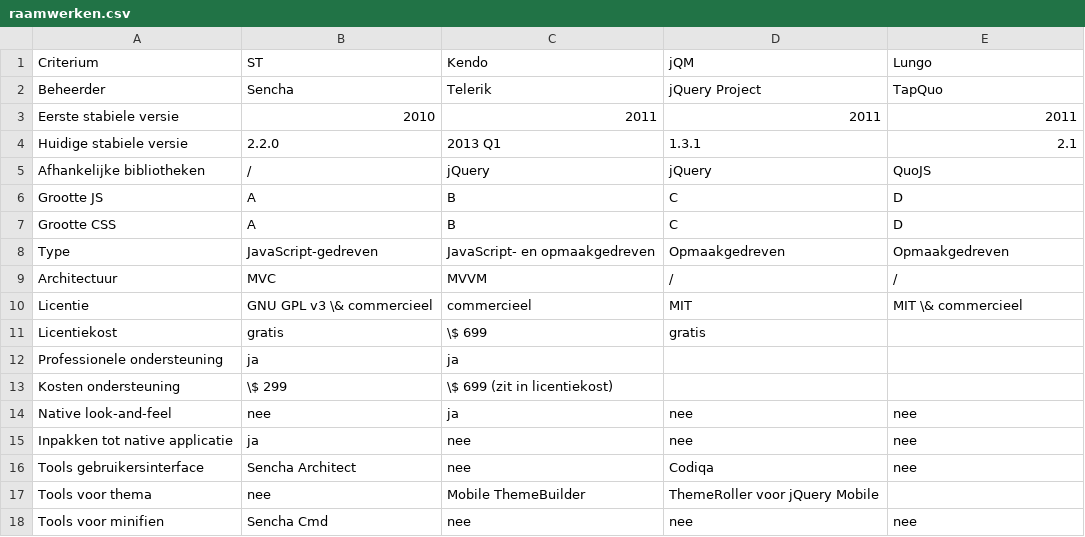
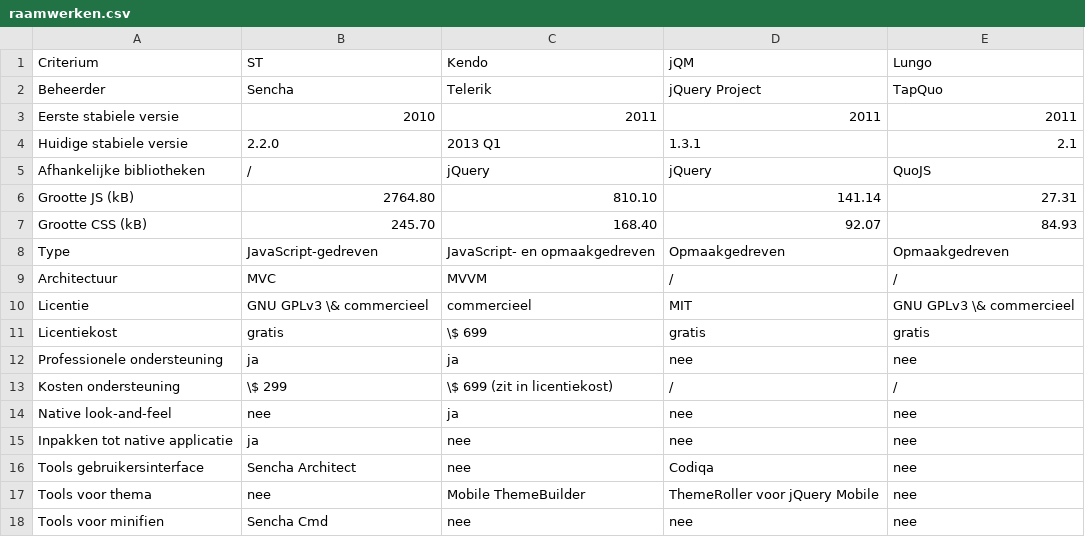
Before and after one commit to sandervanloock/HTMobieL, a CSV file: Masterproef/tabellen/raamwerken.csv, drawn as a sheet.

Commit message:
performance tables

```diff
--- a/Masterproef/tabellen/raamwerken.csv
+++ b/Masterproef/tabellen/raamwerken.csv
@@ -5,10 +5,10 @@ Huidige stabiele versie,2.2.0,2013 Q1,1.3.1,2.1
 Afhankelijke bibliotheken,/,jQuery,jQuery,QuoJS
-Grootte JS,A,B,C,D
-Grootte CSS,A,B,C,D
+Grootte JS (kB),2764.80,810.10,141.14,27.31
+Grootte CSS (kB),245.70,168.40,92.07,84.93
 Type,JavaScript-gedreven,JavaScript- en opmaakgedreven,Opmaakgedreven,Opmaakgedreven
 Architectuur,MVC,MVVM,/,/
-Licentie,GNU GPL v3 \& commercieel,commercieel,MIT,MIT \& commercieel
-Licentiekost,gratis,\$ 699,gratis,
-Professionele ondersteuning,ja,ja,,
-Kosten ondersteuning,\$ 299,\$ 699 (zit in licentiekost),,
+Licentie,GNU GPLv3 \& commercieel,commercieel,MIT,GNU GPLv3 \& commercieel
+Licentiekost,gratis,\$ 699,gratis,gratis
+Professionele ondersteuning,ja,ja,nee,nee
+Kosten ondersteuning,\$ 299,\$ 699 (zit in licentiekost),/,/
 Native look-and-feel,nee ,ja,nee,nee
@@ -16,3 +16,3 @@ Inpakken tot native applicatie,ja,nee,nee,nee
 Tools gebruikersinterface,Sencha Architect,nee,Codiqa,nee
-Tools voor thema,nee ,Mobile ThemeBuilder,ThemeRoller voor jQuery Mobile,
+Tools voor thema,nee ,Mobile ThemeBuilder,ThemeRoller voor jQuery Mobile,nee
 Tools voor minifien,Sencha Cmd,nee,nee,nee
```
Also changed, not shown: 6 other files.
